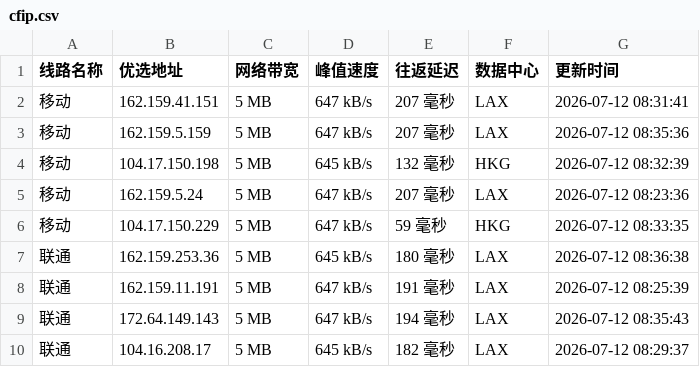
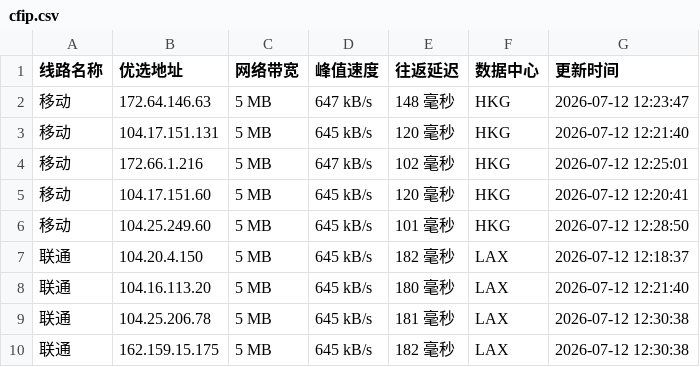
Before and after one commit to 748171997rui-afk/cfipyx, a CSV file: cfip.csv, drawn as a sheet; only a part is shown; the diff covers the shown part only.

```diff
--- a/cfip.csv
+++ b/cfip.csv
@@ -1,10 +1,10 @@
 线路名称,优选地址,网络带宽,峰值速度,往返延迟,数据中心,更新时间
-移动,162.159.41.151,5 MB,647 kB/s,207 毫秒,LAX,2026-07-12 08:31:41
-移动,162.159.5.159,5 MB,647 kB/s,207 毫秒,LAX,2026-07-12 08:35:36
-移动,104.17.150.198,5 MB,645 kB/s,132 毫秒,HKG,2026-07-12 08:32:39
-移动,162.159.5.24,5 MB,647 kB/s,207 毫秒,LAX,2026-07-12 08:23:36
-移动,104.17.150.229,5 MB,647 kB/s,59 毫秒,HKG,2026-07-12 08:33:35
-联通,162.159.253.36,5 MB,645 kB/s,180 毫秒,LAX,2026-07-12 08:36:38
-联通,162.159.11.191,5 MB,647 kB/s,191 毫秒,LAX,2026-07-12 08:25:39
-联通,172.64.149.143,5 MB,647 kB/s,194 毫秒,LAX,2026-07-12 08:35:43
-联通,104.16.208.17,5 MB,645 kB/s,182 毫秒,LAX,2026-07-12 08:29:37
+移动,172.64.146.63,5 MB,647 kB/s,148 毫秒,HKG,2026-07-12 12:23:47
+移动,104.17.151.131,5 MB,645 kB/s,120 毫秒,HKG,2026-07-12 12:21:40
+移动,172.66.1.216,5 MB,647 kB/s,102 毫秒,HKG,2026-07-12 12:25:01
+移动,104.17.151.60,5 MB,645 kB/s,120 毫秒,HKG,2026-07-12 12:20:41
+移动,104.25.249.60,5 MB,645 kB/s,101 毫秒,HKG,2026-07-12 12:28:50
+联通,104.20.4.150,5 MB,645 kB/s,182 毫秒,LAX,2026-07-12 12:18:37
+联通,104.16.113.20,5 MB,645 kB/s,180 毫秒,LAX,2026-07-12 12:21:40
+联通,104.25.206.78,5 MB,645 kB/s,181 毫秒,LAX,2026-07-12 12:30:38
+联通,162.159.15.175,5 MB,645 kB/s,182 毫秒,LAX,2026-07-12 12:30:38
```
Also changed, not shown: 19 edited cells elsewhere in this file, 1 other file.
